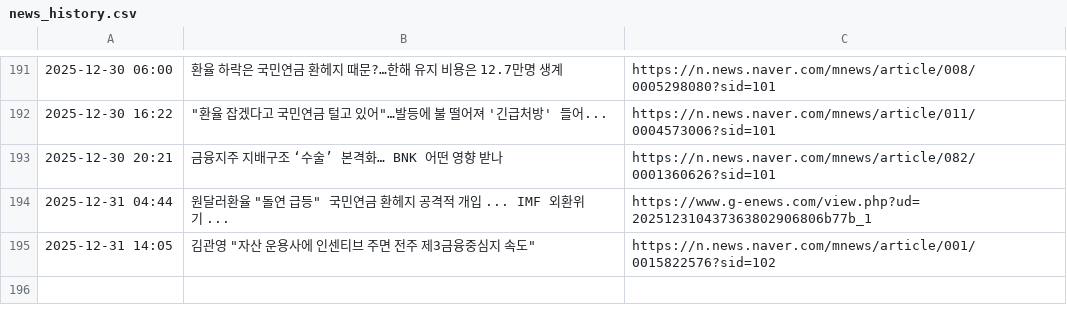
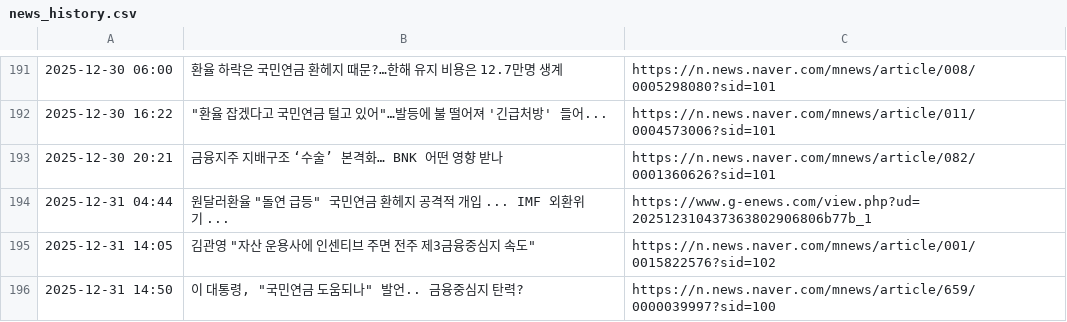
Before and after one commit to roy8in/nps-news-monitor, a CSV file: news_history.csv, drawn as a sheet; only a part is shown, gaps mark what is left out; the diff names each change by its address in the sheet, - before the commit and + after, or states it on an @@ line.

```diff
--- a/news_history.csv
+++ b/news_history.csv
+row 196: 2025-12-31 14:50 | 이 대통령, "국민연금 도움되나" 발언.. 금융중심지 탄력? | https://n.news.naver.com/mnews/article/659/0000039997?sid=100
```
